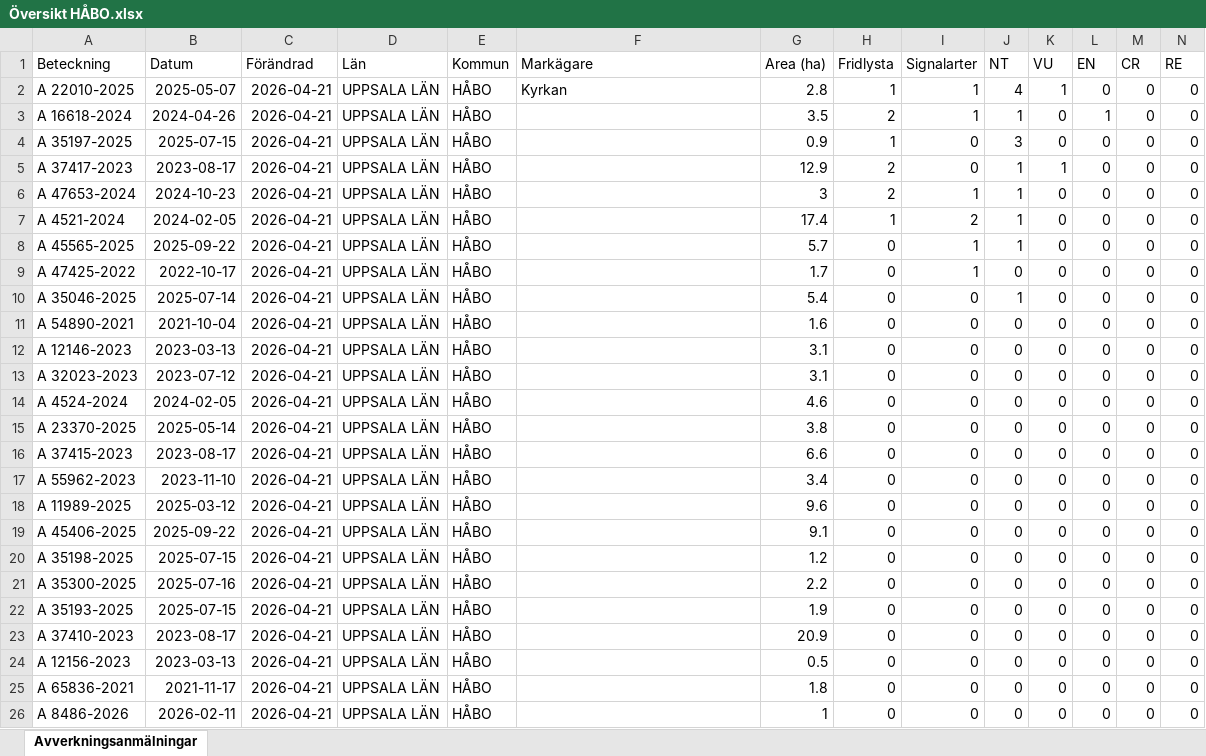
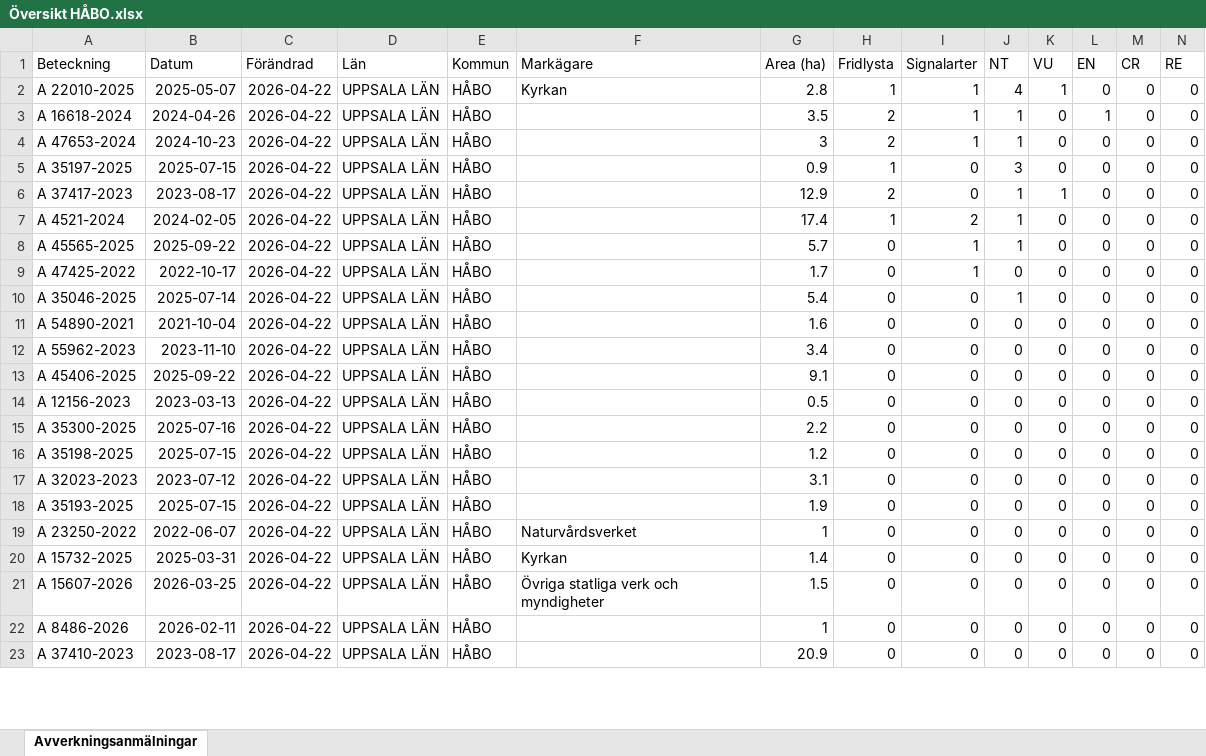
Before and after one commit to klasma/Logging_0305, an Excel workbook: Översikt HÅBO.xlsx, sheet Avverkningsanmälningar, drawn as a sheet; only a part is shown; values as stored, in another font and other column widths than the file's, no borders; removed rows and columns are numbered as before the commit, all else as after; rows hold the shown columns only; the diff covers the shown part only; the diff names each change by its address in the sheet, - before the commit and + after, or states it on an @@ line.

```diff
--- a/Översikt HÅBO.xlsx (sheet Avverkningsanmälningar)
+++ b/Översikt HÅBO.xlsx (sheet Avverkningsanmälningar)
-C2:C3 (Förändrad): 2026-04-21
+C2:C3 (Förändrad): 2026-04-22
+row 4: A 47653-2024 | 2024-10-23 | 2026-04-22 | UPPSALA LÄN | HÅBO |  | 3 | 2 | 1 | 1 | 0 | 0 | 0 | 0
-C5:C6 (Förändrad): 2026-04-21
+C5:C6 (Förändrad): 2026-04-22
-row 6: A 47653-2024 | 2024-10-23 | 2026-04-21 | UPPSALA LÄN | HÅBO |  | 3 | 2 | 1 | 1 | 0 | 0 | 0 | 0
-C7:C11 (Förändrad): 2026-04-21
+C7:C11 (Förändrad): 2026-04-22
-row 12: A 12146-2023 | 2023-03-13 | 2026-04-21 | UPPSALA LÄN | HÅBO |  | 3.1 | 0 | 0 | 0 | 0 | 0 | 0 | 0
-row 13: A 32023-2023 | 2023-07-12 | 2026-04-21 | UPPSALA LÄN | HÅBO |  | 3.1 | 0 | 0 | 0 | 0 | 0 | 0 | 0
-row 14: A 4524-2024 | 2024-02-05 | 2026-04-21 | UPPSALA LÄN | HÅBO |  | 4.6 | 0 | 0 | 0 | 0 | 0 | 0 | 0
-row 15: A 23370-2025 | 2025-05-14 | 2026-04-21 | UPPSALA LÄN | HÅBO |  | 3.8 | 0 | 0 | 0 | 0 | 0 | 0 | 0
-row 16: A 37415-2023 | 2023-08-17 | 2026-04-21 | UPPSALA LÄN | HÅBO |  | 6.6 | 0 | 0 | 0 | 0 | 0 | 0 | 0
-C12 (Förändrad): 2026-04-21
+C12 (Förändrad): 2026-04-22
-row 18: A 11989-2025 | 2025-03-12 | 2026-04-21 | UPPSALA LÄN | HÅBO |  | 9.6 | 0 | 0 | 0 | 0 | 0 | 0 | 0
-C13 (Förändrad): 2026-04-21
+C13 (Förändrad): 2026-04-22
+row 14: A 12156-2023 | 2023-03-13 | 2026-04-22 | UPPSALA LÄN | HÅBO |  | 0.5 | 0 | 0 | 0 | 0 | 0 | 0 | 0
+row 15: A 35300-2025 | 2025-07-16 | 2026-04-22 | UPPSALA LÄN | HÅBO |  | 2.2 | 0 | 0 | 0 | 0 | 0 | 0 | 0
-C16:C22 (Förändrad): 2026-04-21
+C16:C22 (Förändrad): 2026-04-22
-A17 (Beteckning): A 35300-2025
+A17 (Beteckning): A 32023-2023
-B17 (Datum): 2025-07-16
+B17 (Datum): 2023-07-12
-G17 (Area (ha)): 2.2
+G17 (Area (ha)): 3.1
-A19 (Beteckning): A 37410-2023
+A19 (Beteckning): A 23250-2022
-B19 (Datum): 2023-08-17
+B19 (Datum): 2022-06-07
-F19 (Markägare): (empty)
+F19 (Markägare): Naturvårdsverket
-G19 (Area (ha)): 20.9
+G19 (Area (ha)): 1
-A20 (Beteckning): A 12156-2023
+A20 (Beteckning): A 15732-2025
-B20 (Datum): 2023-03-13
+B20 (Datum): 2025-03-31
-F20 (Markägare): (empty)
+F20 (Markägare): Kyrkan
-G20 (Area (ha)): 0.5
+G20 (Area (ha)): 1.4
-A21 (Beteckning): A 65836-2021
+A21 (Beteckning): A 15607-2026
-B21 (Datum): 2021-11-17
+B21 (Datum): 2026-03-25
-F21 (Markägare): (empty)
+F21 (Markägare): Övriga statliga verk och myndigheter
-G21 (Area (ha)): 1.8
+G21 (Area (ha)): 1.5
+row 23: A 37410-2023 | 2023-08-17 | 2026-04-22 | UPPSALA LÄN | HÅBO |  | 20.9 | 0 | 0 | 0 | 0 | 0 | 0 | 0
```
Also changed, not shown: 3 added rows and 27 edited cells elsewhere in this sheet, artfynd/A 16618-2024 artfynd.xlsx, artfynd/A 22010-2025 artfynd.xlsx, 46 other files.
